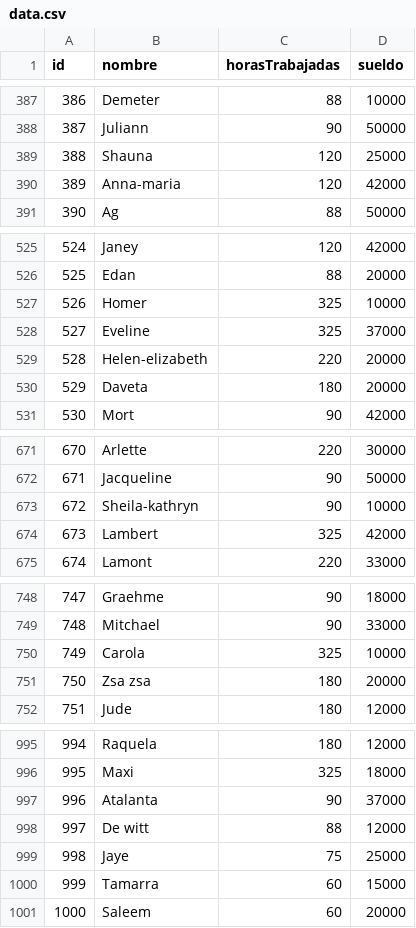
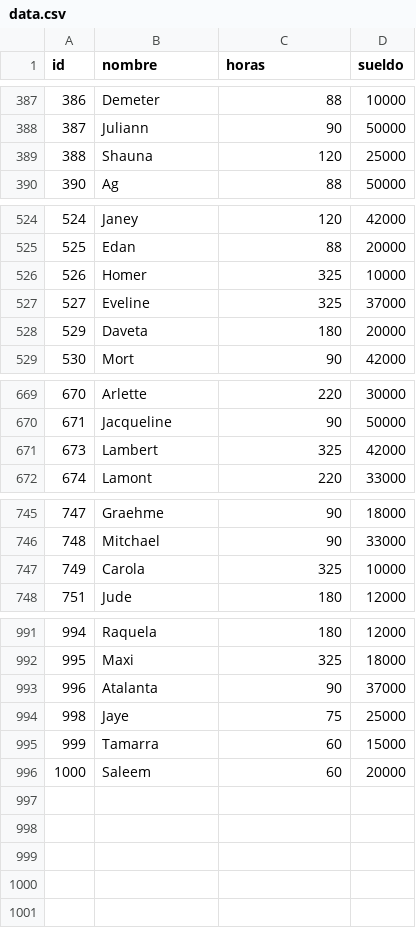
Before and after one commit to cazamudio90/Progrmacion1clases, a CSV file: Clase 18 Archivos/CASCARA_TP3/TP3/Win_64/data.csv, drawn as a sheet; only a part is shown, gaps mark what is left out; the diff names each change by its address in the sheet, - before the commit and + after, or states it on an @@ line.

```diff
--- a/Clase 18 Archivos/CASCARA_TP3/TP3/Win_64/data.csv
+++ b/Clase 18 Archivos/CASCARA_TP3/TP3/Win_64/data.csv
-C1: horasTrabajadas
+C1: horas
-row 390: 389 | Anna-maria | 120 | 42000
-row 529: 528 | Helen-elizabeth | 220 | 20000
-row 673: 672 | Sheila-kathryn | 90 | 10000
-row 751: 750 | Zsa zsa | 180 | 20000
-row 998: 997 | De witt | 88 | 12000
```
Also changed, not shown: 14 other files.
